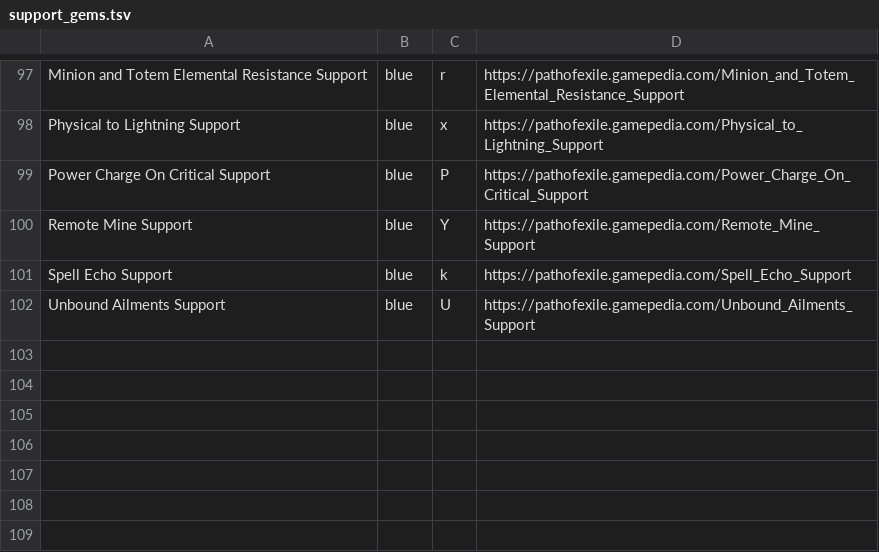
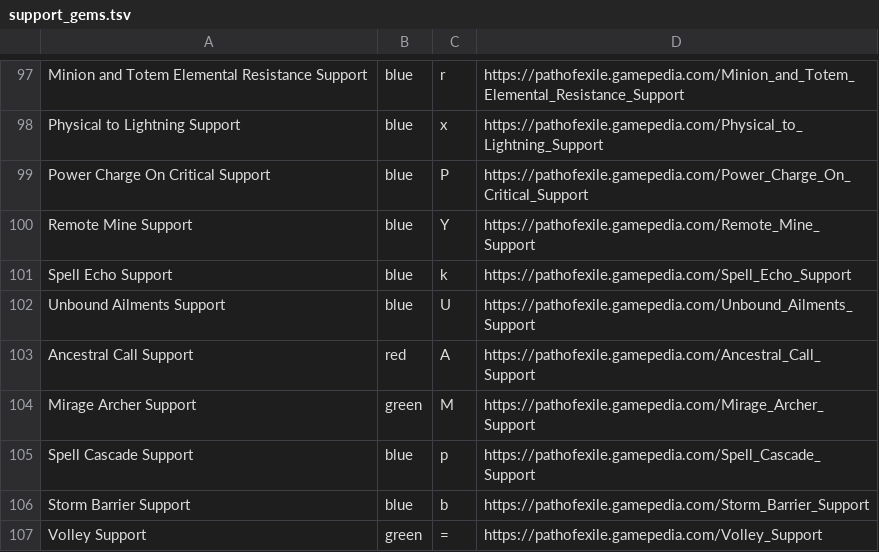
Before and after one commit to jorgenswiderski/PoBPreviewBot, a TSV file: data/support_gems.tsv, drawn as a sheet; only a part is shown, gaps mark what is left out.

Commit message:
Add new support gem data.

```diff
--- a/data/support_gems.tsv
+++ b/data/support_gems.tsv
@@ -102 +102,6 @@ Spell Echo Support	blue	k	https://pathofexile.gamepedia.com/Spell_Echo_Support
 Unbound Ailments Support	blue	U	https://pathofexile.gamepedia.com/Unbound_Ailments_Support
+Ancestral Call Support	red	A	https://pathofexile.gamepedia.com/Ancestral_Call_Support
+Mirage Archer Support	green	M	https://pathofexile.gamepedia.com/Mirage_Archer_Support
+Spell Cascade Support	blue	p	https://pathofexile.gamepedia.com/Spell_Cascade_Support
+Storm Barrier Support	blue	b	https://pathofexile.gamepedia.com/Storm_Barrier_Support
+Volley Support	green	=	https://pathofexile.gamepedia.com/Volley_Support
```
